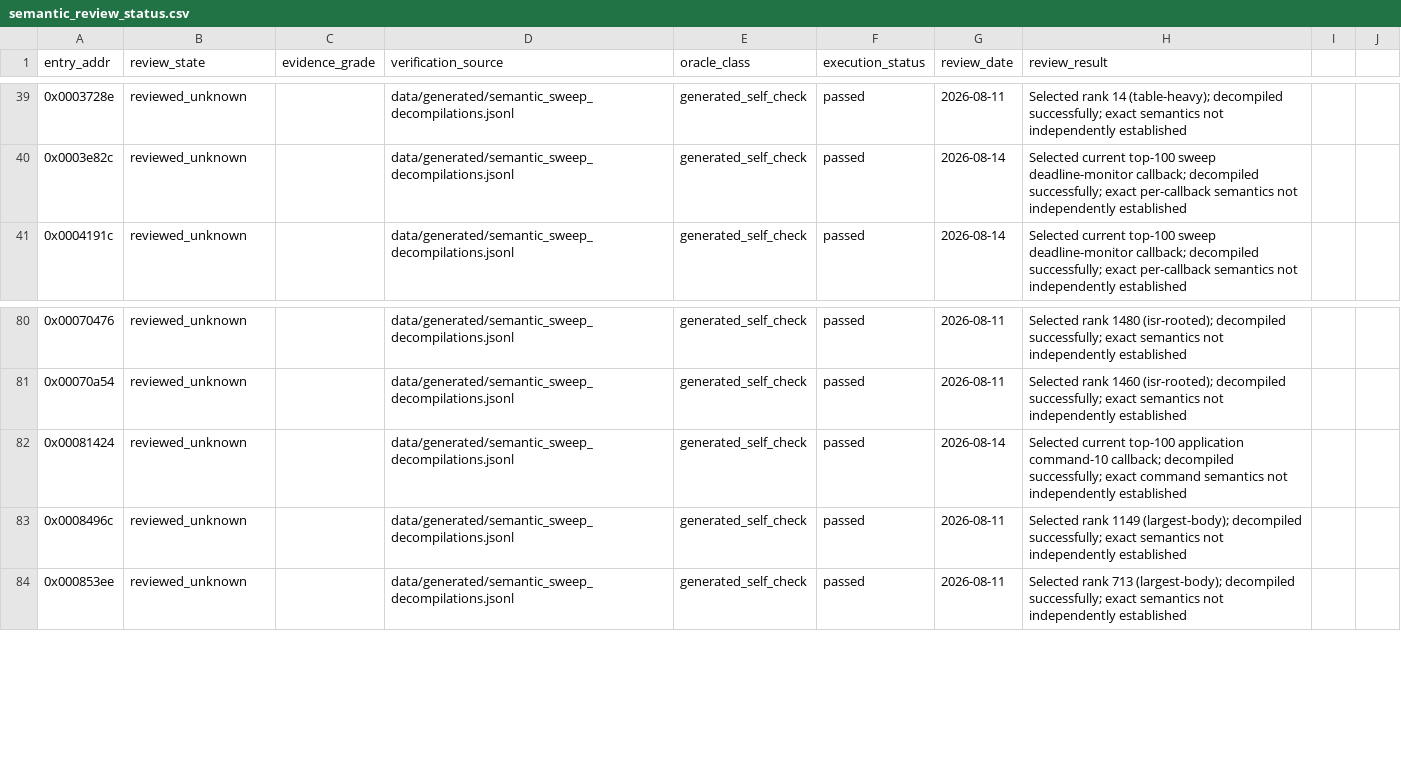
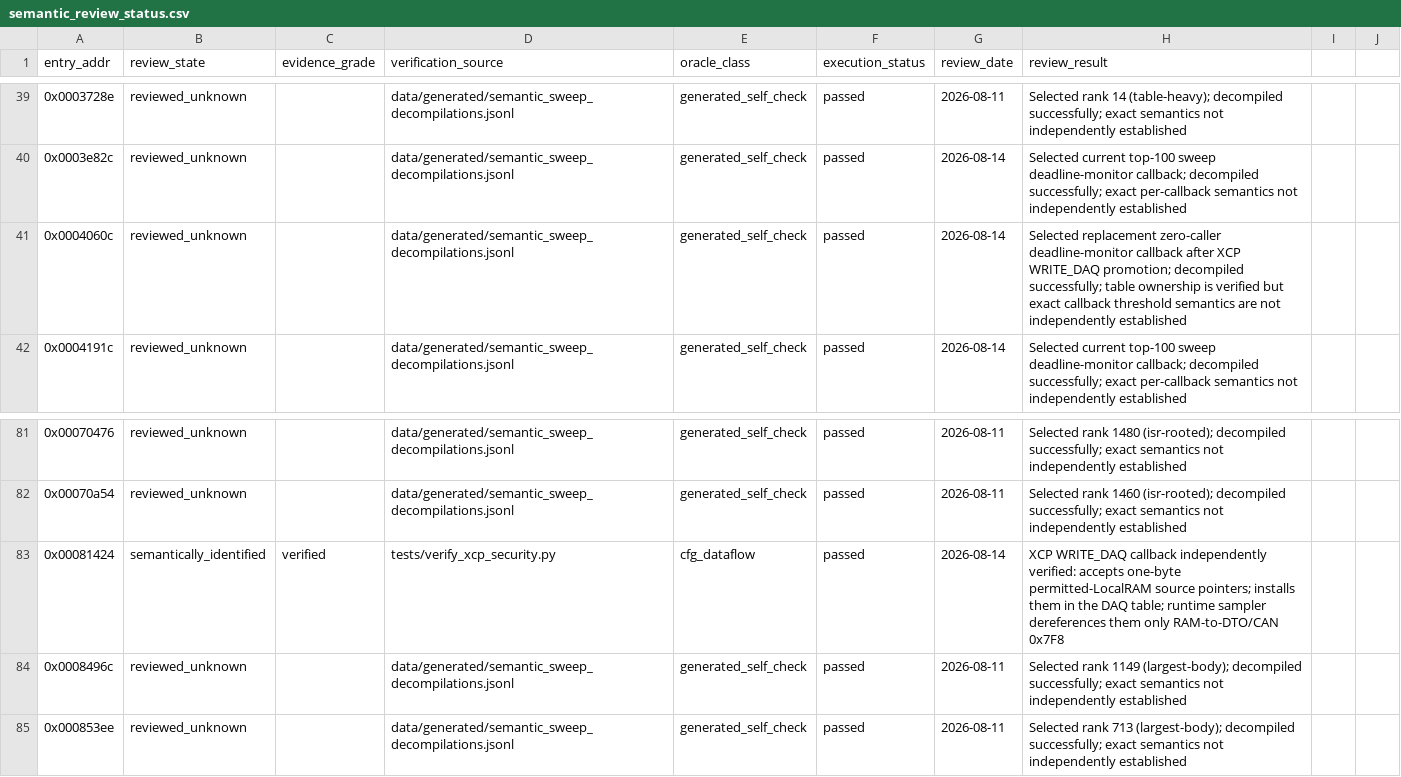
Before and after one commit to kaikozlov/ghidra_rh850, a CSV file: data/semantic_review_status.csv, drawn as a sheet; only a part is shown, gaps mark what is left out.

Commit message:
analysis: promote XCP DAQ semantic coverage

```diff
--- a/data/semantic_review_status.csv
+++ b/data/semantic_review_status.csv
@@ -40,2 +40,3 @@ entry_addr,review_state,evidence_grade,verification_source,oracle_class,executio
 0x0003e82c,reviewed_unknown,,data/generated/semantic_sweep_decompilations.jsonl,generated_self_check,passed,2026-08-14,Selected current top-100 sweep deadline-monitor callback; decompiled successfully; exact per-callback semantics not independently established
+0x0004060c,reviewed_unknown,,data/generated/semantic_sweep_decompilations.jsonl,generated_self_check,passed,2026-08-14,Selected replacement zero-caller deadline-monitor callback after XCP WRITE_DAQ promotion; decompiled successfully; table ownership is verified but exact callback threshold semantics are not independently established
 0x0004191c,reviewed_unknown,,data/generated/semantic_sweep_decompilations.jsonl,generated_self_check,passed,2026-08-14,Selected current top-100 sweep deadline-monitor callback; decompiled successfully; exact per-callback semantics not independently established
@@ -81,3 +82,3 @@ entry_addr,review_state,evidence_grade,verification_source,oracle_class,executio
 0x00070a54,reviewed_unknown,,data/generated/semantic_sweep_decompilations.jsonl,generated_self_check,passed,2026-08-11,Selected rank 1460 (isr-rooted); decompiled successfully; exact semantics not independently established
-0x00081424,reviewed_unknown,,data/generated/semantic_sweep_decompilations.jsonl,generated_self_check,passed,2026-08-14,Selected current top-100 application command-10 callback; decompiled successfully; exact command semantics not independently established
+0x00081424,semantically_identified,verified,tests/verify_xcp_security.py,cfg_dataflow,passed,2026-08-14,XCP WRITE_DAQ callback independently verified: accepts one-byte permitted-LocalRAM source pointers; installs them in the DAQ table; runtime sampler dereferences them only RAM-to-DTO/CAN 0x7F8
 0x0008496c,reviewed_unknown,,data/generated/semantic_sweep_decompilations.jsonl,generated_self_check,passed,2026-08-11,Selected rank 1149 (largest-body); decompiled successfully; exact semantics not independently established
```
Also changed, not shown: data/semantic_coverage_ledger.csv, 9 other files.
